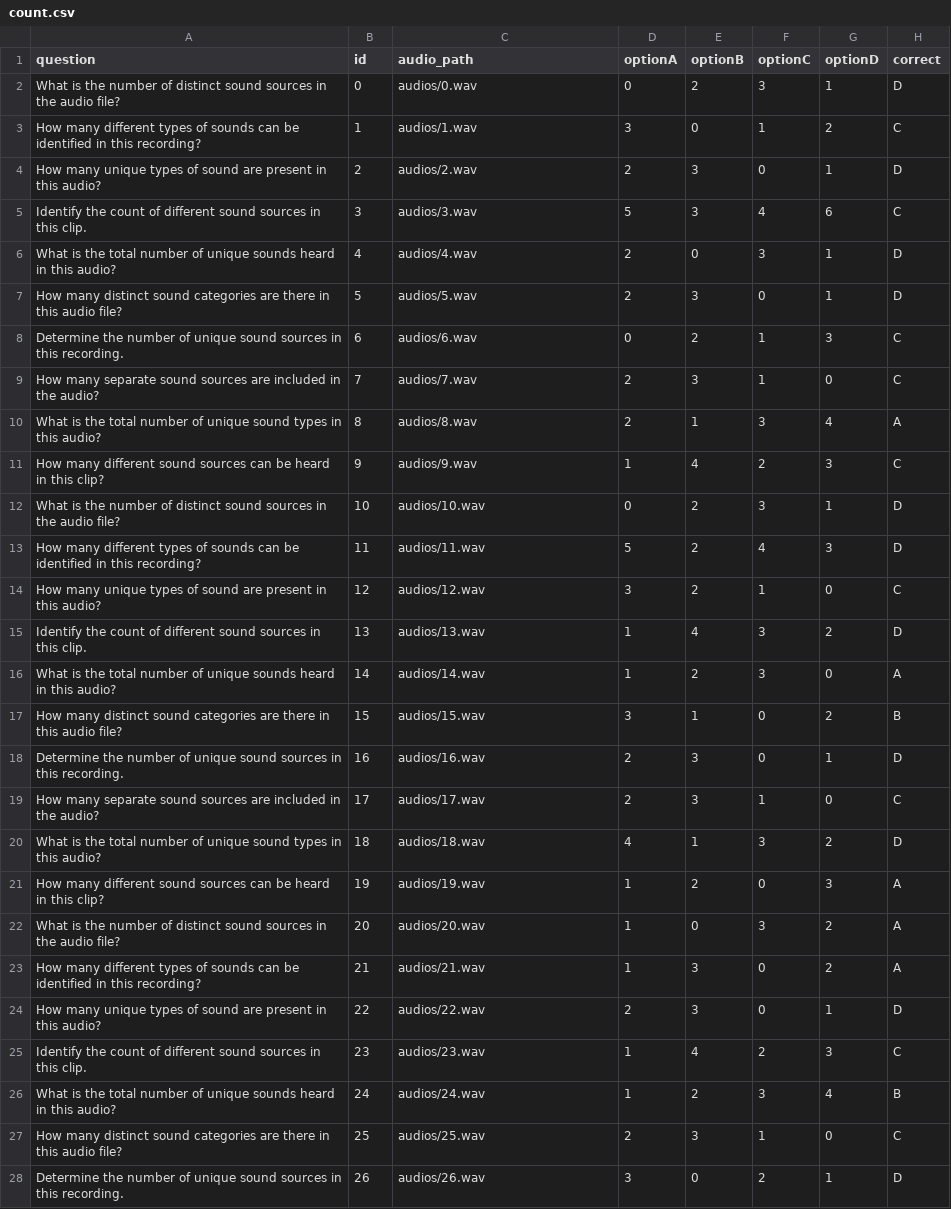
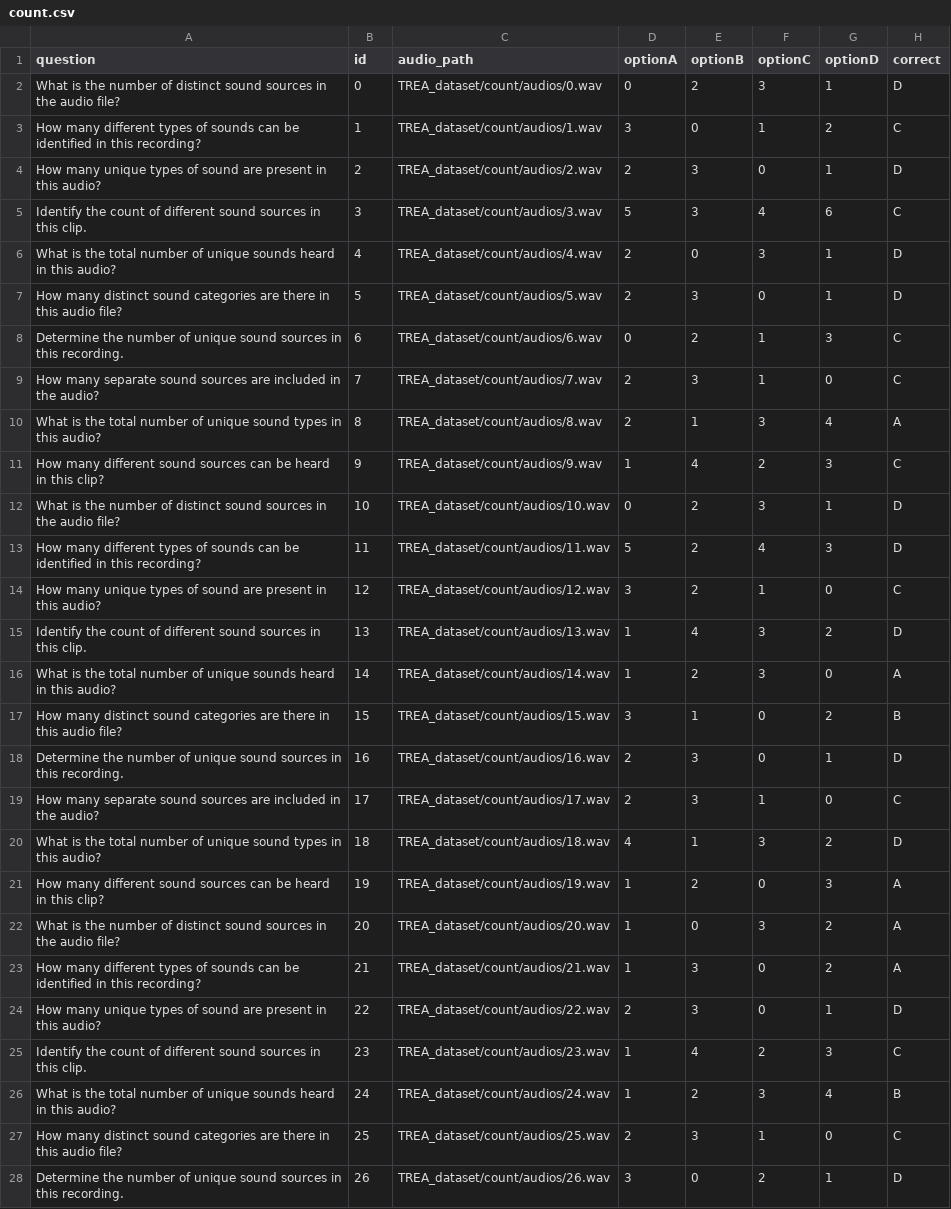
Before and after one commit to iiscleap/Audio-LLM-benchmarking-uncertainty, a CSV file: TREA_dataset/count/count.csv, drawn as a sheet; only a part is shown; the diff covers the shown part only.

```diff
--- a/TREA_dataset/count/count.csv
+++ b/TREA_dataset/count/count.csv
@@ -1,28 +1,28 @@
 question,id,audio_path,optionA,optionB,optionC,optionD,correct
-What is the number of distinct sound sources in the audio file?,0,audios/0.wav,0,2,3,1,D
-How many different types of sounds can be identified in this recording?,1,audios/1.wav,3,0,1,2,C
-How many unique types of sound are present in this audio?,2,audios/2.wav,2,3,0,1,D
-Identify the count of different sound sources in this clip.,3,audios/3.wav,5,3,4,6,C
-What is the total number of unique sounds heard in this audio?,4,audios/4.wav,2,0,3,1,D
-How many distinct sound categories are there in this audio file?,5,audios/5.wav,2,3,0,1,D
-Determine the number of unique sound sources in this recording.,6,audios/6.wav,0,2,1,3,C
-How many separate sound sources are included in the audio?,7,audios/7.wav,2,3,1,0,C
-What is the total number of unique sound types in this audio?,8,audios/8.wav,2,1,3,4,A
-How many different sound sources can be heard in this clip?,9,audios/9.wav,1,4,2,3,C
-What is the number of distinct sound sources in the audio file?,10,audios/10.wav,0,2,3,1,D
-How many different types of sounds can be identified in this recording?,11,audios/11.wav,5,2,4,3,D
-How many unique types of sound are present in this audio?,12,audios/12.wav,3,2,1,0,C
-Identify the count of different sound sources in this clip.,13,audios/13.wav,1,4,3,2,D
-What is the total number of unique sounds heard in this audio?,14,audios/14.wav,1,2,3,0,A
-How many distinct sound categories are there in this audio file?,15,audios/15.wav,3,1,0,2,B
-Determine the number of unique sound sources in this recording.,16,audios/16.wav,2,3,0,1,D
-How many separate sound sources are included in the audio?,17,audios/17.wav,2,3,1,0,C
-What is the total number of unique sound types in this audio?,18,audios/18.wav,4,1,3,2,D
-How many different sound sources can be heard in this clip?,19,audios/19.wav,1,2,0,3,A
-What is the number of distinct sound sources in the audio file?,20,audios/20.wav,1,0,3,2,A
-How many different types of sounds can be identified in this recording?,21,audios/21.wav,1,3,0,2,A
-How many unique types of sound are present in this audio?,22,audios/22.wav,2,3,0,1,D
-Identify the count of different sound sources in this clip.,23,audios/23.wav,1,4,2,3,C
-What is the total number of unique sounds heard in this audio?,24,audios/24.wav,1,2,3,4,B
-How many distinct sound categories are there in this audio file?,25,audios/25.wav,2,3,1,0,C
-Determine the number of unique sound sources in this recording.,26,audios/26.wav,3,0,2,1,D
+What is the number of distinct sound sources in the audio file?,0,TREA_dataset/count/audios/0.wav,0,2,3,1,D
+How many different types of sounds can be identified in this recording?,1,TREA_dataset/count/audios/1.wav,3,0,1,2,C
+How many unique types of sound are present in this audio?,2,TREA_dataset/count/audios/2.wav,2,3,0,1,D
+Identify the count of different sound sources in this clip.,3,TREA_dataset/count/audios/3.wav,5,3,4,6,C
+What is the total number of unique sounds heard in this audio?,4,TREA_dataset/count/audios/4.wav,2,0,3,1,D
+How many distinct sound categories are there in this audio file?,5,TREA_dataset/count/audios/5.wav,2,3,0,1,D
+Determine the number of unique sound sources in this recording.,6,TREA_dataset/count/audios/6.wav,0,2,1,3,C
+How many separate sound sources are included in the audio?,7,TREA_dataset/count/audios/7.wav,2,3,1,0,C
+What is the total number of unique sound types in this audio?,8,TREA_dataset/count/audios/8.wav,2,1,3,4,A
+How many different sound sources can be heard in this clip?,9,TREA_dataset/count/audios/9.wav,1,4,2,3,C
+What is the number of distinct sound sources in the audio file?,10,TREA_dataset/count/audios/10.wav,0,2,3,1,D
+How many different types of sounds can be identified in this recording?,11,TREA_dataset/count/audios/11.wav,5,2,4,3,D
+How many unique types of sound are present in this audio?,12,TREA_dataset/count/audios/12.wav,3,2,1,0,C
+Identify the count of different sound sources in this clip.,13,TREA_dataset/count/audios/13.wav,1,4,3,2,D
+What is the total number of unique sounds heard in this audio?,14,TREA_dataset/count/audios/14.wav,1,2,3,0,A
+How many distinct sound categories are there in this audio file?,15,TREA_dataset/count/audios/15.wav,3,1,0,2,B
+Determine the number of unique sound sources in this recording.,16,TREA_dataset/count/audios/16.wav,2,3,0,1,D
+How many separate sound sources are included in the audio?,17,TREA_dataset/count/audios/17.wav,2,3,1,0,C
+What is the total number of unique sound types in this audio?,18,TREA_dataset/count/audios/18.wav,4,1,3,2,D
+How many different sound sources can be heard in this clip?,19,TREA_dataset/count/audios/19.wav,1,2,0,3,A
+What is the number of distinct sound sources in the audio file?,20,TREA_dataset/count/audios/20.wav,1,0,3,2,A
+How many different types of sounds can be identified in this recording?,21,TREA_dataset/count/audios/21.wav,1,3,0,2,A
+How many unique types of sound are present in this audio?,22,TREA_dataset/count/audios/22.wav,2,3,0,1,D
+Identify the count of different sound sources in this clip.,23,TREA_dataset/count/audios/23.wav,1,4,2,3,C
+What is the total number of unique sounds heard in this audio?,24,TREA_dataset/count/audios/24.wav,1,2,3,4,B
+How many distinct sound categories are there in this audio file?,25,TREA_dataset/count/audios/25.wav,2,3,1,0,C
+Determine the number of unique sound sources in this recording.,26,TREA_dataset/count/audios/26.wav,3,0,2,1,D
```
Also changed, not shown: 173 edited cells elsewhere in this file, TREA_dataset/duration/duration.csv, TREA_dataset/order/order.csv, 36 other files.
